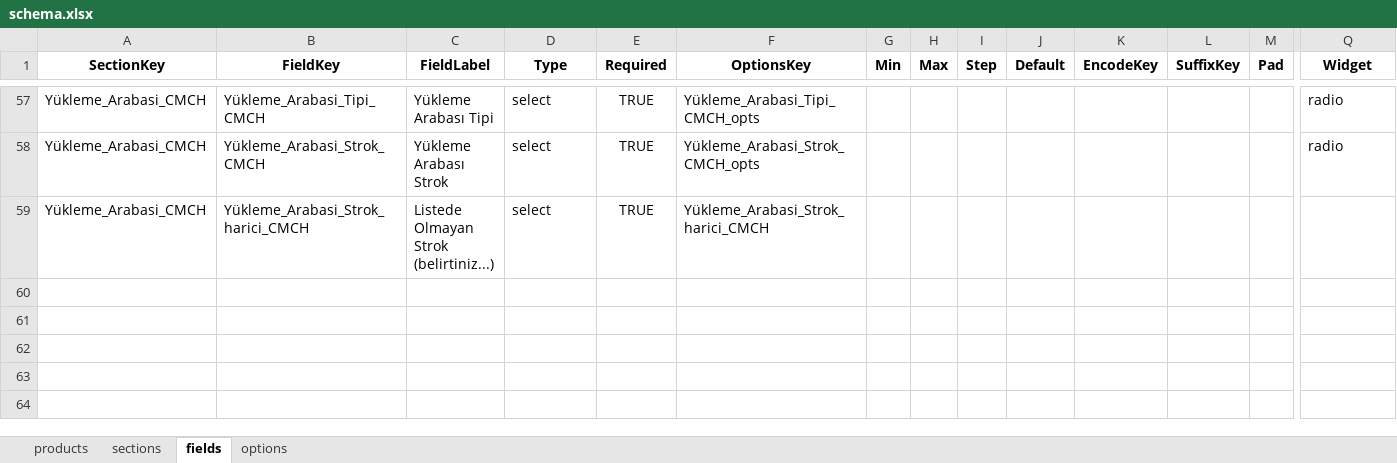
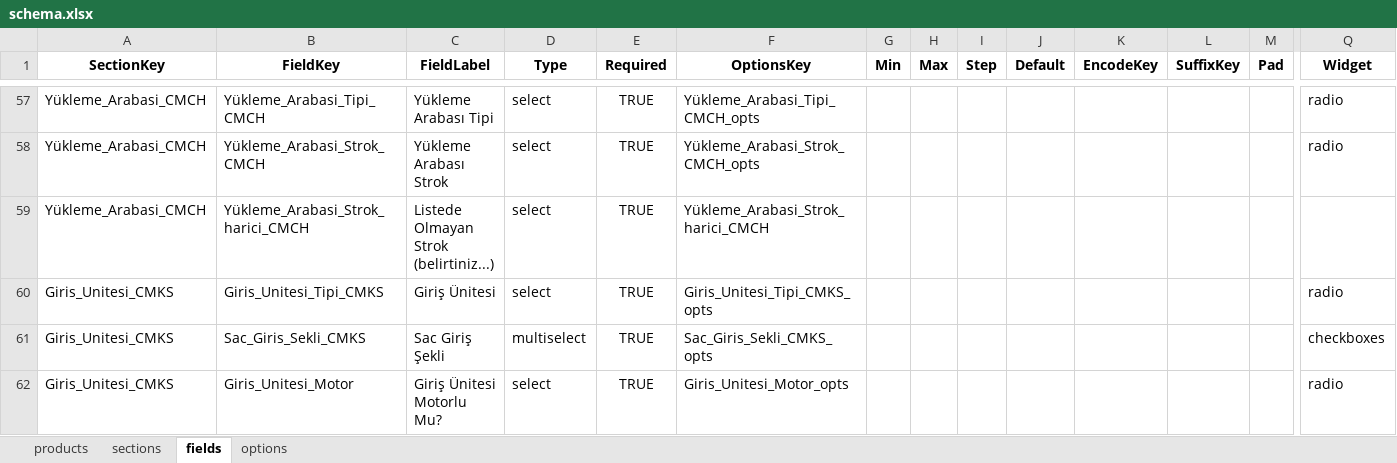
Before and after one commit to hsnylmz1837/uzun_kod_olustur_v18, an Excel workbook: data/schema.xlsx, sheet fields, drawn as a sheet; only a part is shown, gaps mark what is left out; values as stored, in another font and other column widths than the file's, no borders; rows hold the shown columns only; the diff names each change by its address in the sheet, - before the commit and + after, or states it on an @@ line.

```diff
--- a/data/schema.xlsx (sheet fields)
+++ b/data/schema.xlsx (sheet fields)
+row 60: Giris_Unitesi_CMKS | Giris_Unitesi_Tipi_CMKS | Giriş Ünitesi | select | TRUE | Giris_Unitesi_Tipi_CMKS_opts |  |  |  |  |  |  |  | radio
+row 61: Giris_Unitesi_CMKS | Sac_Giris_Sekli_CMKS | Sac Giriş Şekli | multiselect | TRUE | Sac_Giris_Sekli_CMKS_opts |  |  |  |  |  |  |  | checkboxes
+row 62: Giris_Unitesi_CMKS | Giris_Unitesi_Motor | Giriş Ünitesi Motorlu Mu? | select | TRUE | Giris_Unitesi_Motor_opts |  |  |  |  |  |  |  | radio
```
Also changed, not shown: sheet options.
